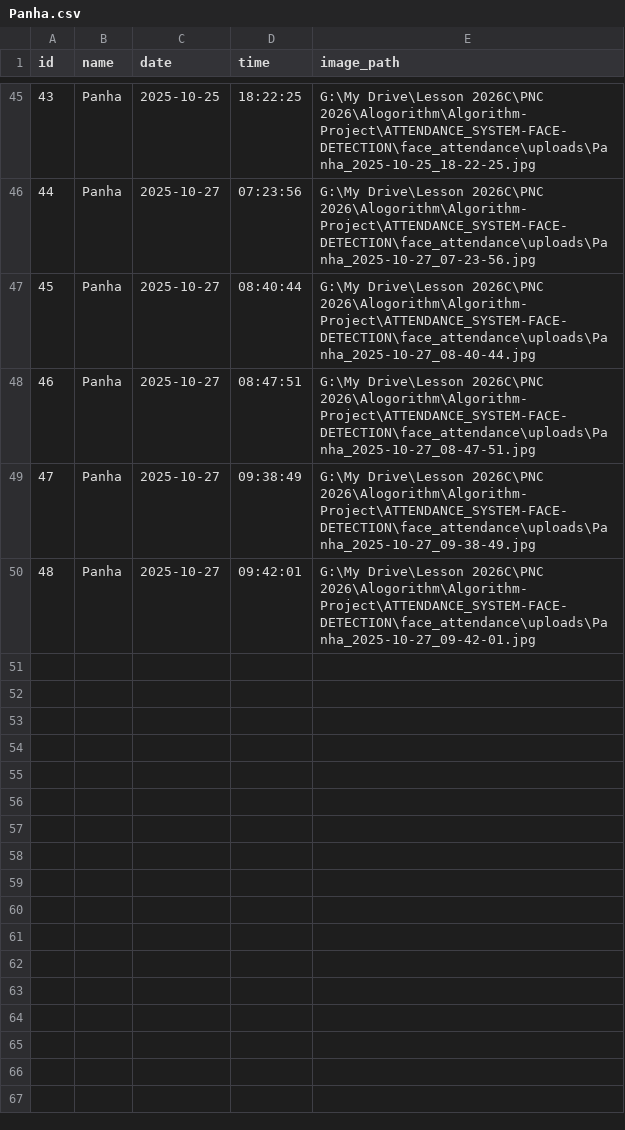
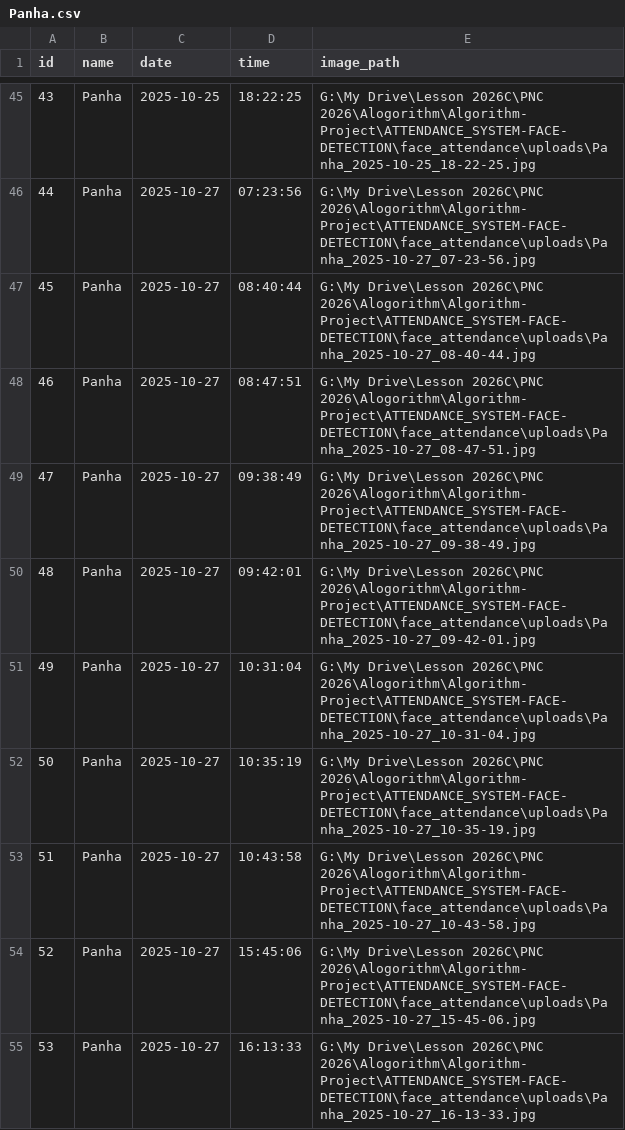
Before and after one commit to Panhakoeun/Attendance-System-Face-Detection, a CSV file: face_attendance/data/attendance_users/Panha.csv, drawn as a sheet; only a part is shown, gaps mark what is left out; the diff names each change by its address in the sheet, - before the commit and + after, or states it on an @@ line.

```diff
--- a/face_attendance/data/attendance_users/Panha.csv
+++ b/face_attendance/data/attendance_users/Panha.csv
+row 51: 49 | Panha | 2025-10-27 | 10:31:04 | G:\My Drive\Lesson 2026C\PNC 2026\Alogorithm\Algorithm-Project\ATTENDANCE_SYSTEM-FACE-DETECTION\face_attendance\uploads\Panha_2025-10-27_10-31-04.jpg
+row 52: 50 | Panha | 2025-10-27 | 10:35:19 | G:\My Drive\Lesson 2026C\PNC 2026\Alogorithm\Algorithm-Project\ATTENDANCE_SYSTEM-FACE-DETECTION\face_attendance\uploads\Panha_2025-10-27_10-35-19.jpg
+row 53: 51 | Panha | 2025-10-27 | 10:43:58 | G:\My Drive\Lesson 2026C\PNC 2026\Alogorithm\Algorithm-Project\ATTENDANCE_SYSTEM-FACE-DETECTION\face_attendance\uploads\Panha_2025-10-27_10-43-58.jpg
+row 54: 52 | Panha | 2025-10-27 | 15:45:06 | G:\My Drive\Lesson 2026C\PNC 2026\Alogorithm\Algorithm-Project\ATTENDANCE_SYSTEM-FACE-DETECTION\face_attendance\uploads\Panha_2025-10-27_15-45-06.jpg
+row 55: 53 | Panha | 2025-10-27 | 16:13:33 | G:\My Drive\Lesson 2026C\PNC 2026\Alogorithm\Algorithm-Project\ATTENDANCE_SYSTEM-FACE-DETECTION\face_attendance\uploads\Panha_2025-10-27_16-13-33.jpg
```
Also changed, not shown: face_attendance/data/attendance.csv, 6 other files.
